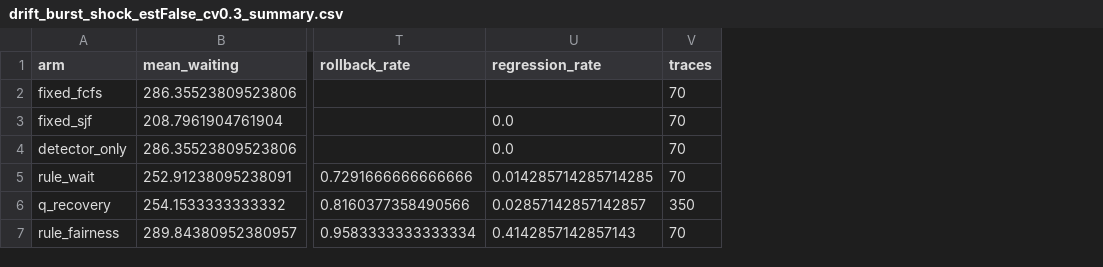
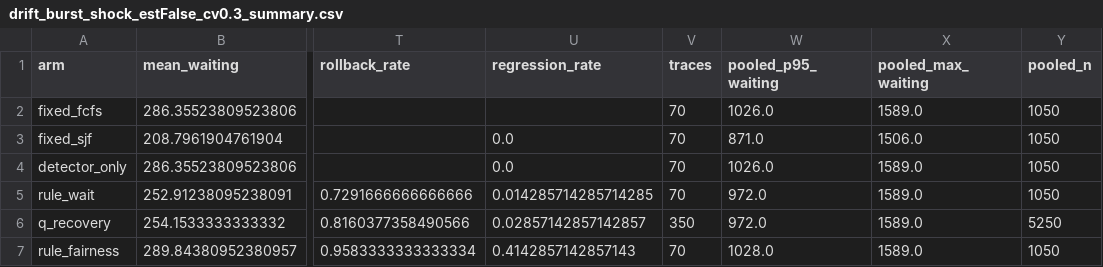
Before and after one commit to lostpilot404/OS-Project, a CSV file: results/drift/drift_burst_shock_estFalse_cv0.3_summary.csv, drawn as a sheet; only a part is shown, gaps mark what is left out; the diff names each change by its address in the sheet, - before the commit and + after, or states it on an @@ line.

Commit message:
Audit fixes: pooled P95, estimator sensitivity, inference and SJF oracle qualification
- evaluation/reliability.py: document _p95 ceil(0.95n)-1 yields max at n=15; pooled tail documented
- experiments/drift_uncertainty_experiment.py: compute pooled_p95_waiting pooled_max_waiting pooled_n over all process waits (N=1050/5250) and emit in summary; dynamic report with corrected per-trace P95 interpretation, estimator sensitivity 0.06%/0.45% not every arm, crossed bootstrap clarification (5x70), SJF oracle note
- docs: fix P95 light-tailed claim, qualify SJF as exact-burst oracle, correct estimator claims, clarify 350=5x70 inference
- results/drift: regenerate 3 conditions with pooled columns

Co-authored-by: arena-agent <297053741+arena-agent@users.noreply.github.com>

```diff
--- a/results/drift/drift_burst_shock_estFalse_cv0.3_summary.csv
+++ b/results/drift/drift_burst_shock_estFalse_cv0.3_summary.csv
+column W (pooled_p95_waiting), rows 2-7: 1026.0 | 871.0 | 1026.0 | 972.0 | 972.0 | 1028.0
+column X (pooled_max_waiting), rows 2-7: 1589.0 | 1506.0 | 1589.0 | 1589.0 | 1589.0 | 1589.0
+column Y (pooled_n), rows 2-7: 1050 | 1050 | 1050 | 1050 | 5250 | 1050
```
Also changed, not shown: results/drift/drift_arrival_storm_estTrue_cv0.3_summary.csv, results/drift/drift_burst_shock_estTrue_cv0.3_summary.csv, 7 other files.
